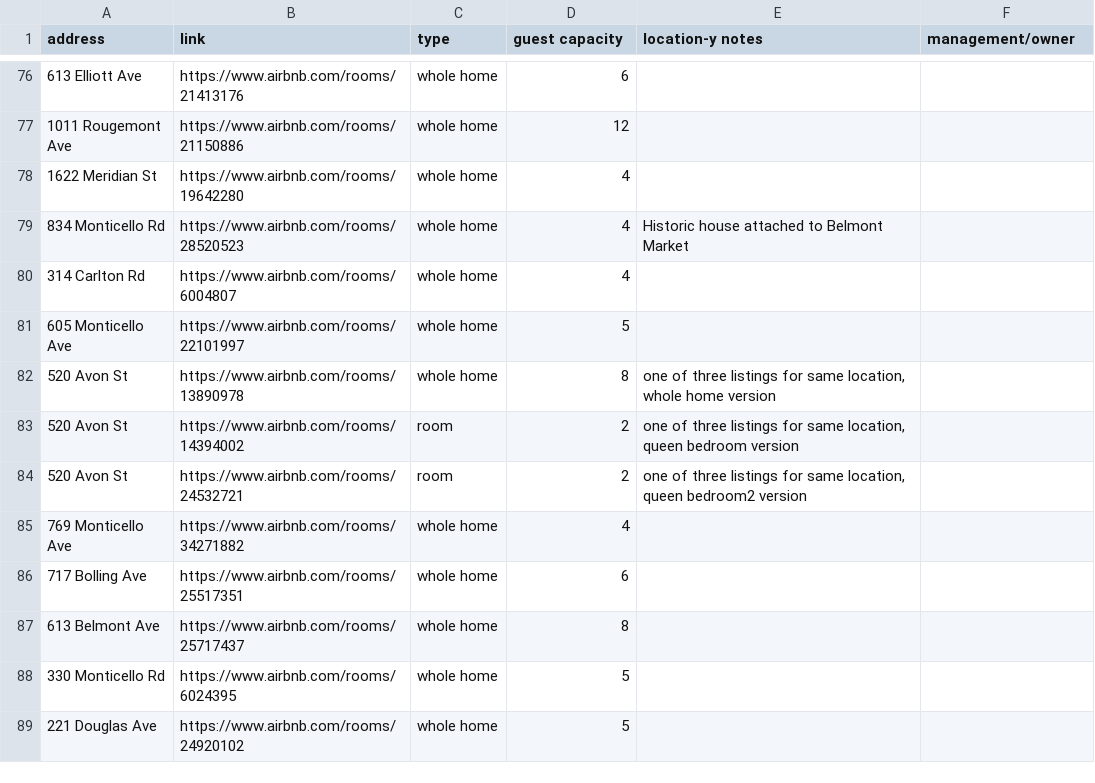
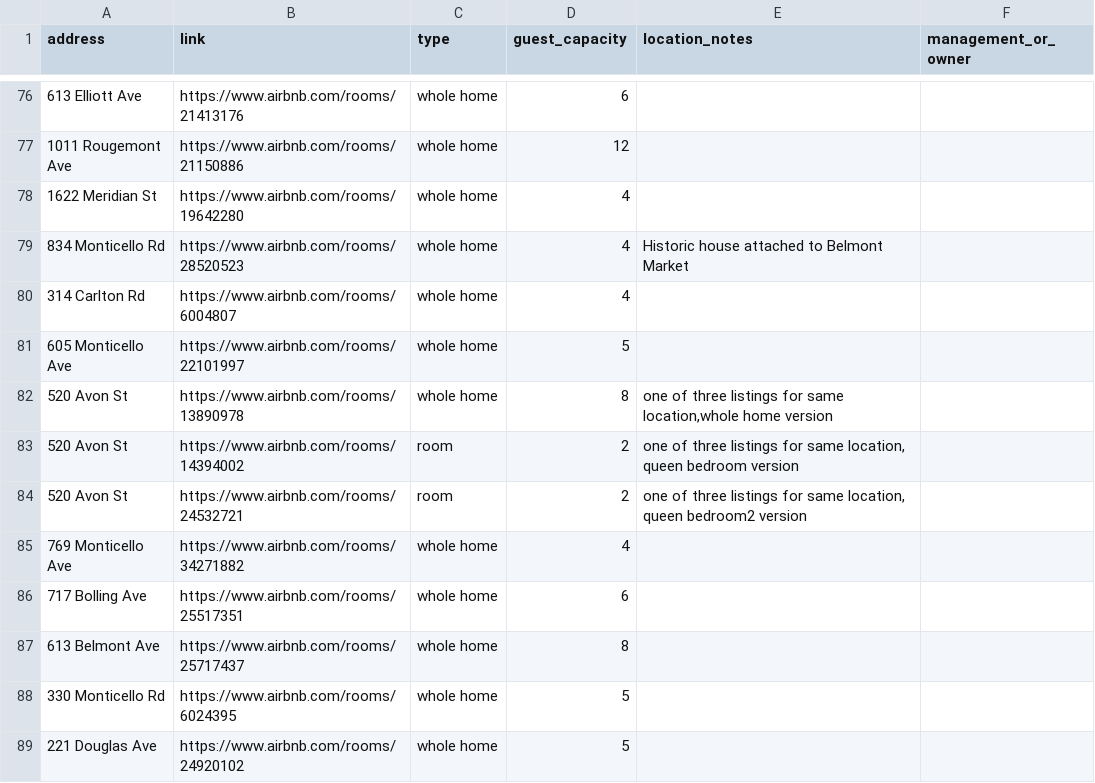
Before and after one commit to erinleeryan/cville_airbnb, a CSV file: data/cville_airbnb_locations.csv, drawn as a sheet; only a part is shown, gaps mark what is left out; the diff covers the shown part only.

```diff
--- a/data/cville_airbnb_locations.csv
+++ b/data/cville_airbnb_locations.csv
@@ -1 +1 @@
-address,link,type, guest capacity, location-y notes,management/owner
+address,link,type,guest_capacity,location_notes,management_or_owner,,
@@ -82 +82 @@
-520 Avon St,https://www.airbnb.com/rooms/13890978,whole home,8,"one of three listings for same location, whole home version",
+520 Avon St,https://www.airbnb.com/rooms/13890978,whole home,8,"one of three listings for same location,whole home version",,,
```
Also changed, not shown: 5 added rows and 34 edited cells elsewhere in this file, 3 other files.
